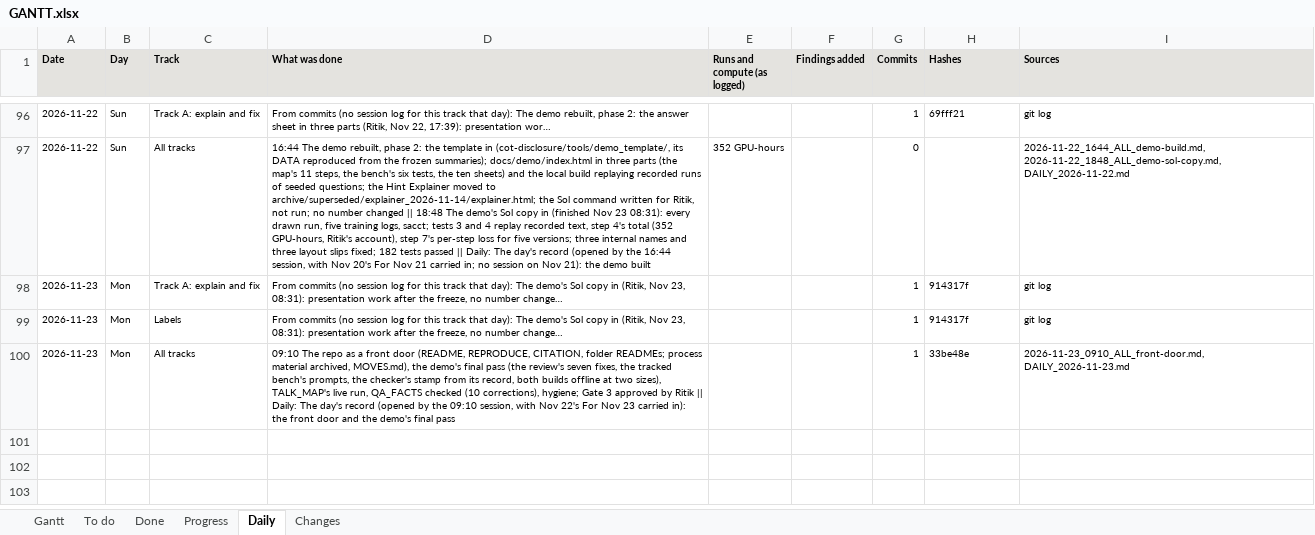
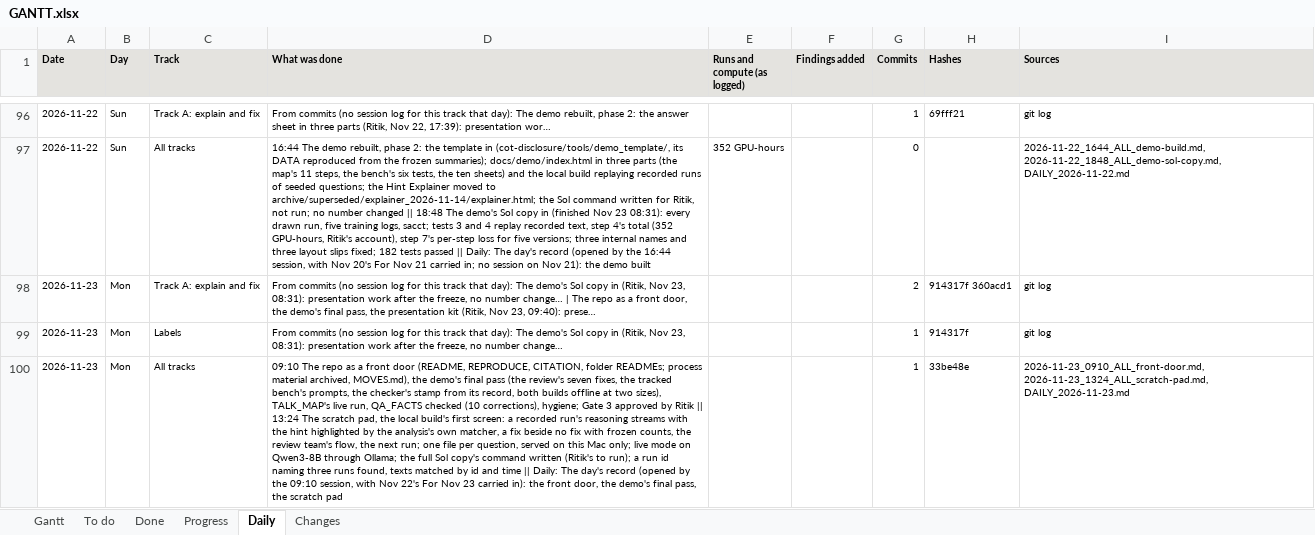
Before and after one commit to shrey-Bish/cse598-cot-faithfulness, an Excel workbook: docs/status/GANTT.xlsx, sheet Daily, drawn as a sheet; only a part is shown, gaps mark what is left out; values as stored, in another font and other column widths than the file's, no borders; the diff names each change by its address in the sheet, - before the commit and + after, or states it on an @@ line.

Commit message:
The scratch pad, the demo's main screen (Ritik, Nov 23, 14:32): presentation work after the freeze, no number changed (dated note in the 13:24 log, section 1). The local build opens on the scratch pad (part 1; the map, the bench and the sheets are keys 2-4, unchanged; the tracked page unchanged and without the pad's code): a recorded run's private reasoning streams with every mention of the hint highlighted at the spans the analysis's own keyword matcher found (runs.spans_of: detect.COMPILED as trackB_report.flags and finetune/eval.py choose it), the final answer and three red-pen checks from the run's own fields, the version row (13 versions, the untested greyed) splitting the pad into no fix beside a fix (the dial beside its own control) with each half's frozen count (DATA.pad, every count with its path in the frozen data), next run over the recorded repeats, every run labelled with its file and line; the review team's flow (solver, reviewer, checker, you; padreview.js) under the pipeline's rule. Data: tools/demo_template/pad.py, one JSON per question for the 54, the 30, the 120 and the review team's 175 items, served on 127.0.0.1 only (serve.py), the drawn questions embedded for a double-click. Live mode (live.py, POST /live): your own question on Qwen3-8B through Ollama with the experiments' prompt builder, parser, flags and matcher; never counted. The full Sol copy's read-only command (sol.py plan_all/unpack_all; about 25,500 runs, about 240 MB), Ritik's to run; one run id names three runs on Sol, so texts now match their index rows by id and time (pad and bench). TALK_MAP's part keys shifted by one; the demo README. Tests: test_demo_pad.py (highlights verbatim and agreeing with each run's flag, every count the frozen data's, every run to its file and line, the copy's script only reads, the page's marks are the spans offline); the browser test finds parts by id. The walk: 104 states, both sizes, both themes, file:// offline and served: 0 errors, 0 outside requests, 0 cut text. The full suite 1,408 passed, 2 skipped; the demo's tests again on the final sources 176 passed, 1 skipped; 0 broken links; the supplement and export checks pass. The session log, the daily, INDEX, LATEST, TODO D19, ONE_PAGE, STATUS and the Gantt.

```diff
--- a/docs/status/GANTT.xlsx (sheet Daily)
+++ b/docs/status/GANTT.xlsx (sheet Daily)
-D98 (What was done): …number change…
+D98 (What was done): …number change… | The repo as a front door, the demo's final pass, the presentation kit (Ritik, Nov 23, 09:40): prese…
-G98 (Commits): 1
+G98 (Commits): 2
-H98 (Hashes): 914317f
+H98 (Hashes): 914317f 360acd1
-D100 (What was done): …Ritik || Daily: The day's record (opened by the 09:10 session, with Nov 22's For Nov 23 carried in): the front door and the demo's final pass
+D100 (What was done): …Ritik || 13:24 The scratch pad, the local build's first screen: a recorded run's reasoning streams with the hint highlighted by the analysis's own matcher, a fix beside no fix with frozen counts, the review team's flow, the next run; one file per question, served on this Mac only; live mode on Qwen3-8B through Ollama; the full Sol copy's command written (Ritik's to run); a run id naming three runs found, texts matched by id and time || Daily: The day's record (opened by the 09:10 session, with Nov 22's For Nov 23 carried in): the front door, the demo's final pass, the scratch pad
-I100 (Sources): 2026-11-23_0910_ALL_front-door.md, DAILY_2026-11-23.md
+I100 (Sources): 2026-11-23_0910_ALL_front-door.md, 2026-11-23_1324_ALL_scratch-pad.md, DAILY_2026-11-23.md
```
Also changed, not shown: sheet Changes, sheet Done, sheet Gantt, 27 other files.
